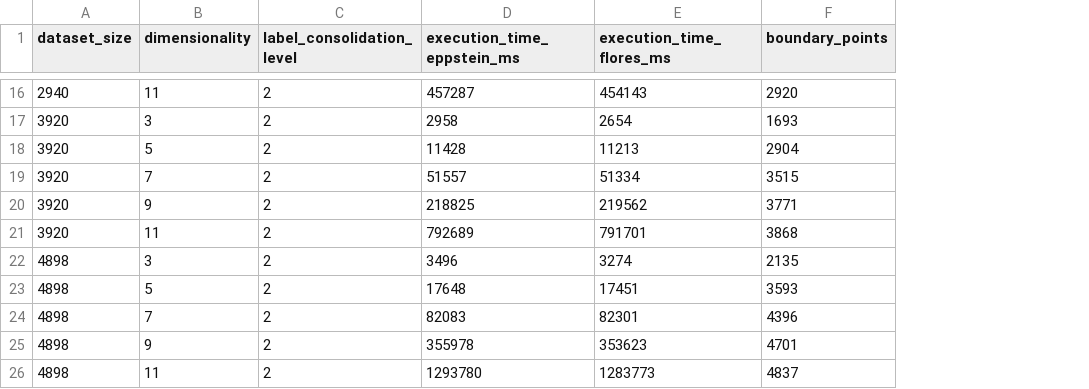
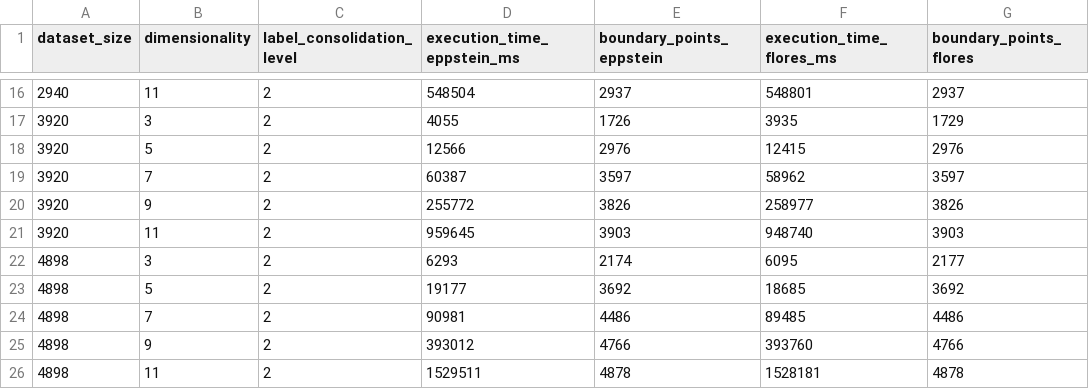
Before and after one commit to alexei-R/RelevantPointsForNearestNeighborClassification, a CSV file: measurements/variation_of_dimensionality_and_dataset_size.csv, drawn as a sheet; only a part is shown, gaps mark what is left out; removed rows and columns are numbered as before the commit, all else as after; the diff covers the shown part only; the diff names each change by its address in the sheet, - before the commit and + after, or states it on an @@ line.

Commit message:
Update scripts to output the number of found border points for both algorithms for comparison and update the measurement data.

```diff
--- a/measurements/variation_of_dimensionality_and_dataset_size.csv
+++ b/measurements/variation_of_dimensionality_and_dataset_size.csv
+column E (boundary_points_eppstein), rows 16-26: 2937 | 1726 | 2976 | 3597 | 3826 | 3903 | 2174 | 3692 | 4486 | 4766 | 4878
-column F (boundary_points), rows 16-26: 2920 | 1693 | 2904 | 3515 | 3771 | 3868 | 2135 | 3593 | 4396 | 4701 | 4837
+column G (boundary_points_flores), rows 16-26: 2937 | 1729 | 2976 | 3597 | 3826 | 3903 | 2177 | 3692 | 4486 | 4766 | 4878
-D16 (execution_time_eppstein_ms): 457287
+D16 (execution_time_eppstein_ms): 548504
-F16 (execution_time_flores_ms): 454143
+F16 (execution_time_flores_ms): 548801
-D17 (execution_time_eppstein_ms): 2958
+D17 (execution_time_eppstein_ms): 4055
-F17 (execution_time_flores_ms): 2654
+F17 (execution_time_flores_ms): 3935
-D18 (execution_time_eppstein_ms): 11428
+D18 (execution_time_eppstein_ms): 12566
-F18 (execution_time_flores_ms): 11213
+F18 (execution_time_flores_ms): 12415
-D19 (execution_time_eppstein_ms): 51557
+D19 (execution_time_eppstein_ms): 60387
-F19 (execution_time_flores_ms): 51334
+F19 (execution_time_flores_ms): 58962
-D20 (execution_time_eppstein_ms): 218825
+D20 (execution_time_eppstein_ms): 255772
-F20 (execution_time_flores_ms): 219562
+F20 (execution_time_flores_ms): 258977
-D21 (execution_time_eppstein_ms): 792689
+D21 (execution_time_eppstein_ms): 959645
-F21 (execution_time_flores_ms): 791701
+F21 (execution_time_flores_ms): 948740
-D22 (execution_time_eppstein_ms): 3496
+D22 (execution_time_eppstein_ms): 6293
-F22 (execution_time_flores_ms): 3274
+F22 (execution_time_flores_ms): 6095
-D23 (execution_time_eppstein_ms): 17648
+D23 (execution_time_eppstein_ms): 19177
-F23 (execution_time_flores_ms): 17451
+F23 (execution_time_flores_ms): 18685
-D24 (execution_time_eppstein_ms): 82083
+D24 (execution_time_eppstein_ms): 90981
-F24 (execution_time_flores_ms): 82301
+F24 (execution_time_flores_ms): 89485
-D25 (execution_time_eppstein_ms): 355978
+D25 (execution_time_eppstein_ms): 393012
-F25 (execution_time_flores_ms): 353623
+F25 (execution_time_flores_ms): 393760
-D26 (execution_time_eppstein_ms): 1293780
+D26 (execution_time_eppstein_ms): 1529511
-F26 (execution_time_flores_ms): 1283773
+F26 (execution_time_flores_ms): 1528181
```
Also changed, not shown: 28 edited cells elsewhere in this file, measurements/variation_of_dimensionality_and_label_consolidation_level.csv, 3 other files.
